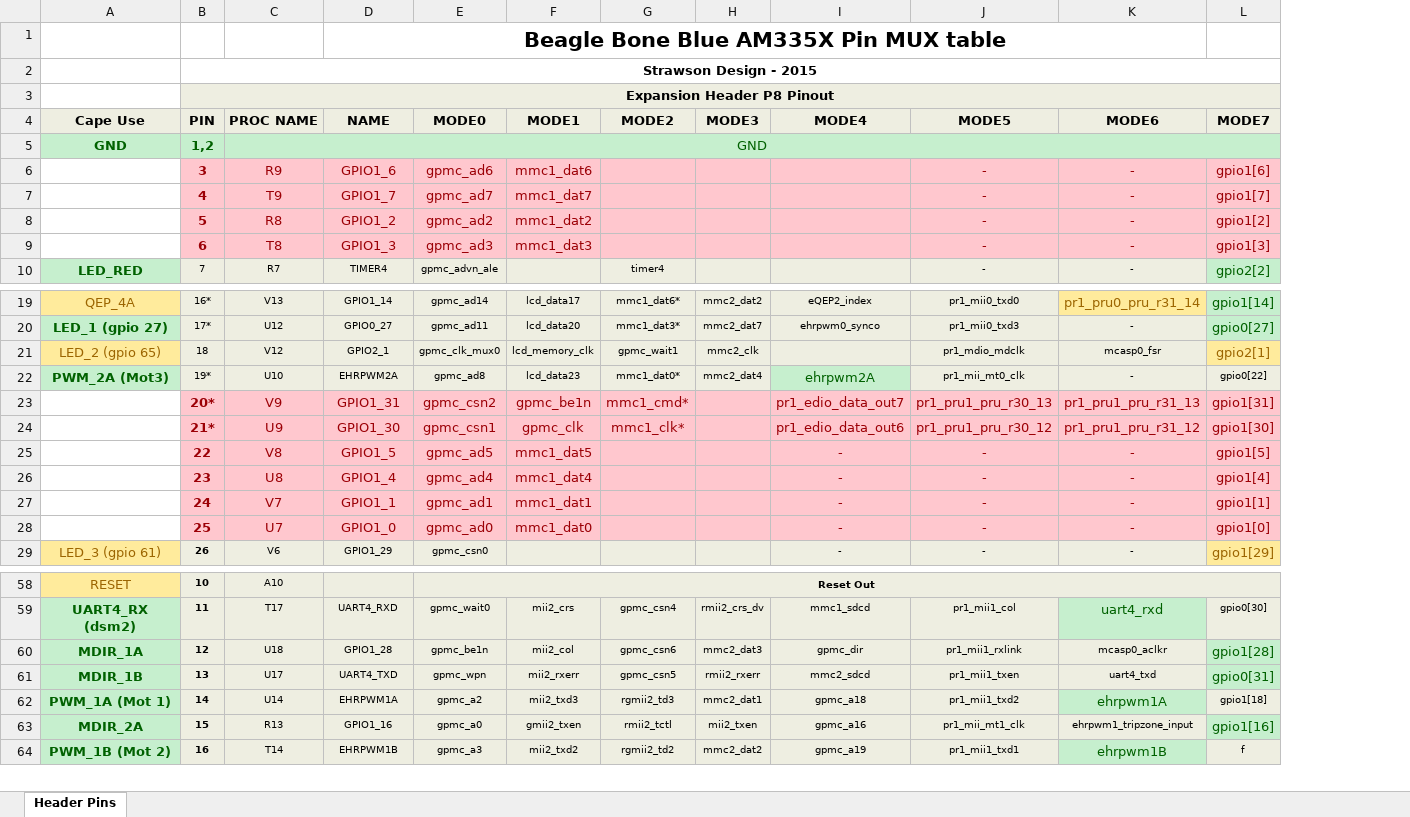
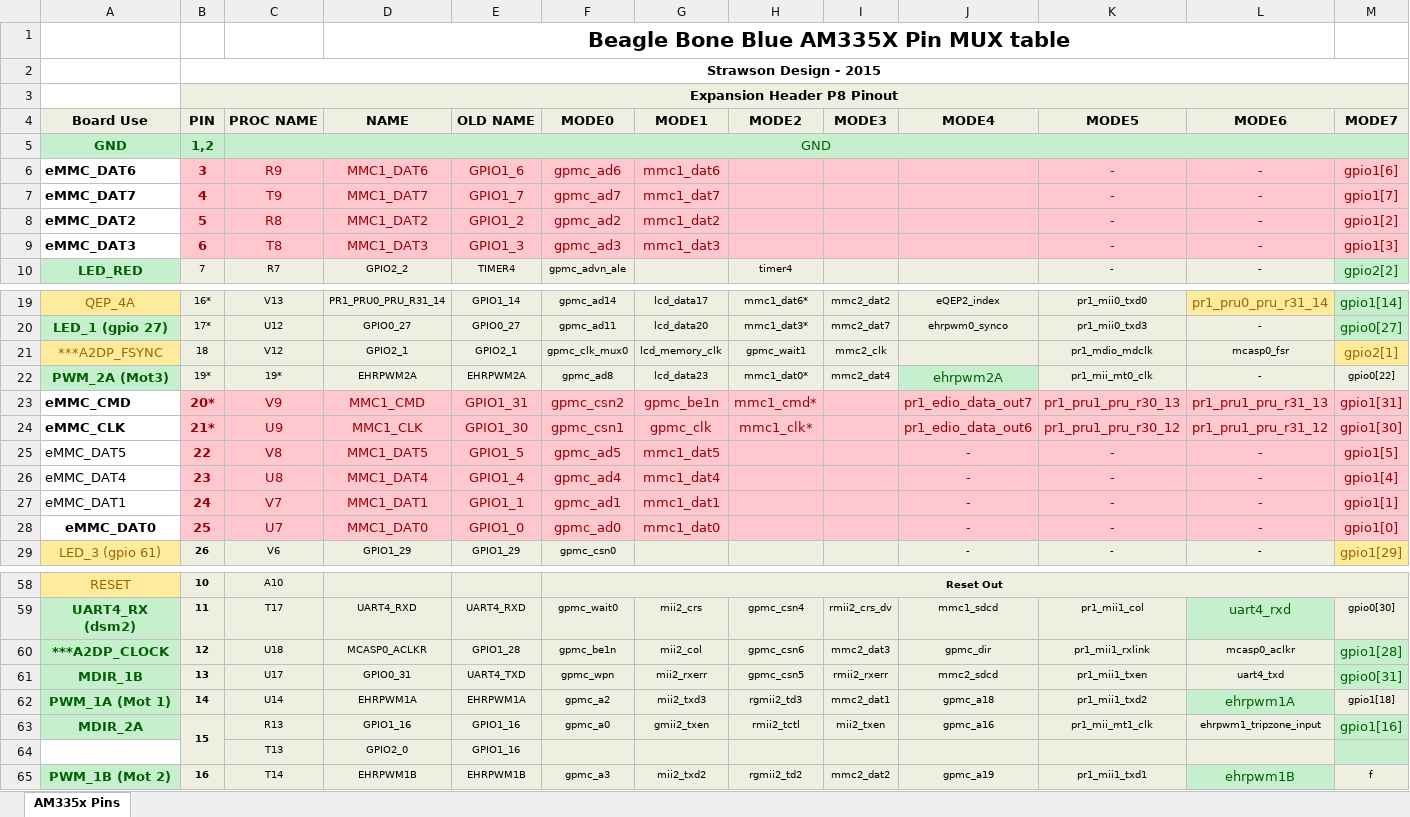
Before and after one commit to jadonk/beaglebone-blue, an Excel workbook: BeagleBone Blue Pin Table.xlsx, sheet AM335x Pins, drawn as a sheet; only a part is shown, gaps mark what is left out; values as stored, in another font and other column widths than the file's, no borders; removed rows and columns are numbered as before the commit, all else as after; the diff covers the shown part only; the diff names each change by its address in the sheet, - before the commit and + after, or states it on an @@ line.

Commit message:
Pin usage updates * UART3, MMC2 and MCASP0 for WiFi/Bluetooth * Enumerate additional pins not listed on the expansion header

```diff
--- a/BeagleBone Blue Pin Table.xlsx (sheet AM335x Pins)
+++ b/BeagleBone Blue Pin Table.xlsx (sheet AM335x Pins)
-sheet tab: Header Pins
+sheet tab: AM335x Pins
+column D, rows 1-10: Beagle Bone Blue AM335X Pin MUX table |  |  | NAME |  | MMC1_DAT6 | MMC1_DAT7 | MMC1_DAT2 | MMC1_DAT3 | GPIO2_2; rows 19-29: PR1_PRU0_PRU_R31_14 | GPIO0_27 | GPIO2_1 | EHRPWM2A | MMC1_CMD | MMC1_CLK | MMC1_DAT5 | MMC1_DAT4 | MMC1_DAT1 | MMC1_DAT0 | GPIO1_29; rows 59-63: UART4_RXD | MCASP0_ACLKR | GPIO0_31 | EHRPWM1A | GPIO1_16; row 65: EHRPWM1B
-E1: Beagle Bone Blue AM335X Pin MUX table
+E1: (empty)
-D1:K1 merged
-A4: Cape Use
+A4: Board Use
-E4: NAME
+E4: OLD NAME
-A6: (empty)
+A6: eMMC_DAT6
-A7: (empty)
+A7: eMMC_DAT7
-A8: (empty)
+A8: eMMC_DAT2
-A9: (empty)
+A9: eMMC_DAT3
-A21: LED_2 (gpio 65)
+A21: ***A2DP_FSYNC
-C22: U10
+C22: 19*
-A23: (empty)
+A23: eMMC_CMD
-A24: (empty)
+A24: eMMC_CLK
-A25: (empty)
+A25: eMMC_DAT5
-A26: (empty)
+A26: eMMC_DAT4
-A27: (empty)
+A27: eMMC_DAT1
-A28: (empty)
+A28: eMMC_DAT0
-A60: MDIR_1A
+A60: ***A2DP_CLOCK
+B63:B64 merged
+row 64:  |  | T13 | GPIO2_0 | GPIO1_16
```
Also changed, not shown: 40 added rows, 8 edited cells, cell formats and merged cells elsewhere in this sheet.
